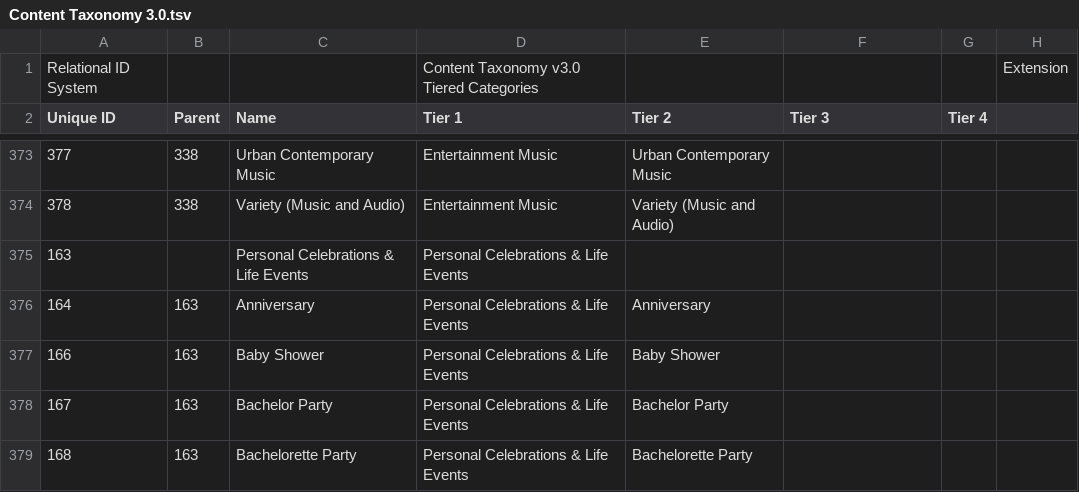
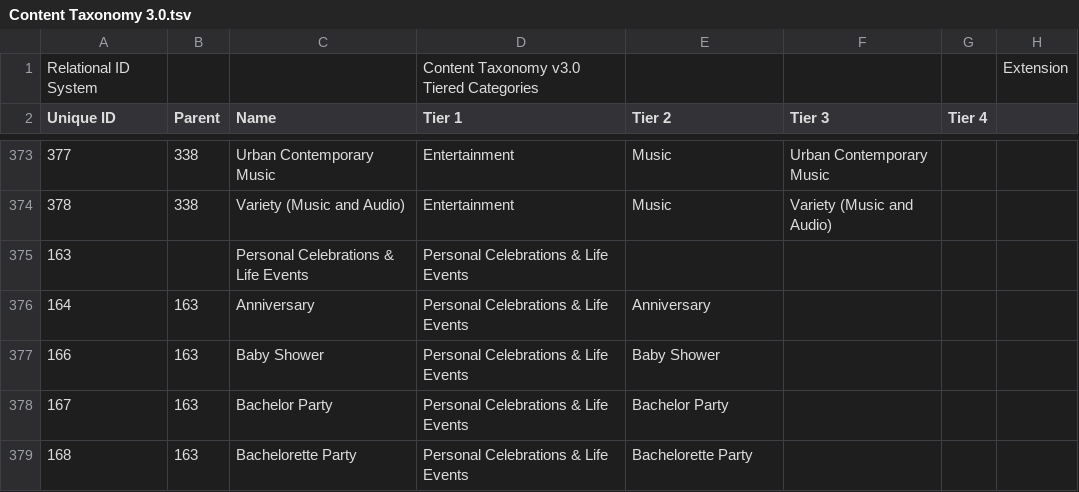
Before and after one commit to InteractiveAdvertisingBureau/Taxonomies, a TSV file: Content Taxonomies/Content Taxonomy 3.0.tsv, drawn as a sheet; only a part is shown, gaps mark what is left out; the diff covers the shown part only; the diff names each change by its address in the sheet, - before the commit and + after, or states it on an @@ line.

```diff
--- a/Content Taxonomies/Content Taxonomy 3.0.tsv
+++ b/Content Taxonomies/Content Taxonomy 3.0.tsv
-D373:D374 (Tier 1): Entertainment Music
+D373:D374 (Tier 1): Entertainment
-E373 (Tier 2): Urban Contemporary Music
+E373 (Tier 2): Music
-F373 (Tier 3): (empty)
+F373 (Tier 3): Urban Contemporary Music
-E374 (Tier 2): Variety (Music and Audio)
+E374 (Tier 2): Music
-F374 (Tier 3): (empty)
+F374 (Tier 3): Variety (Music and Audio)
```
Also changed, not shown: 100 edited cells elsewhere in this file.
